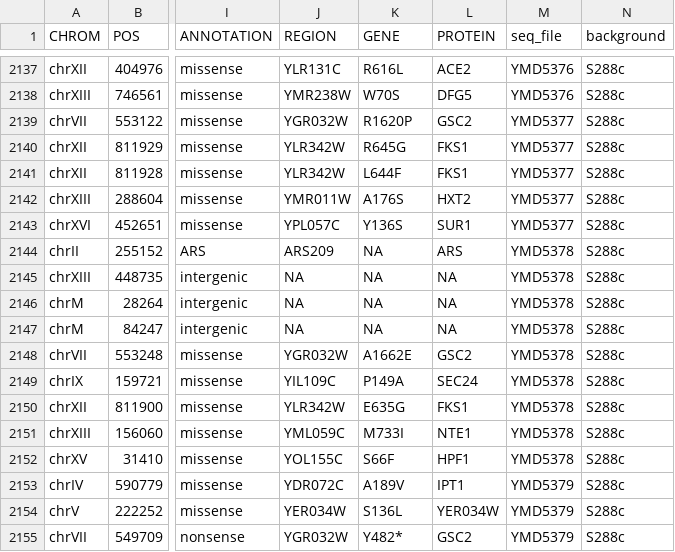
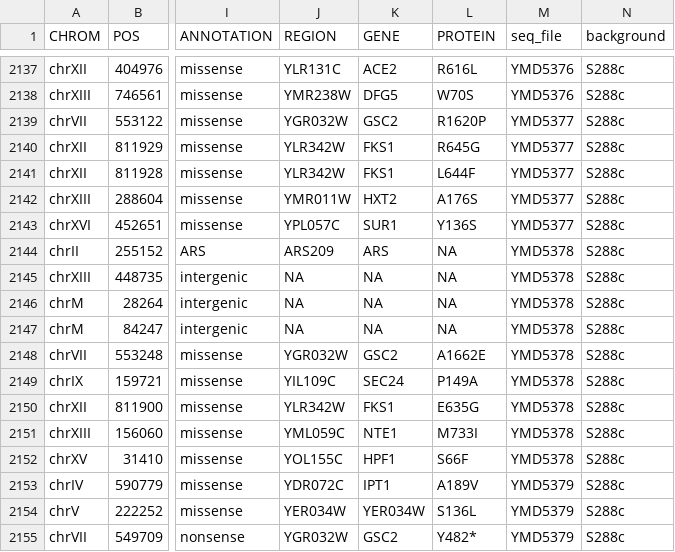
Before and after one commit to dunhamlab/yEvoMutBrowser, a CSV file: all_yEvo_vcf.csv, drawn as a sheet; only a part is shown, gaps mark what is left out; the diff covers the shown part only; the diff names each change by its address in the sheet, - before the commit and + after, or states it on an @@ line.

```diff
--- a/all_yEvo_vcf.csv
+++ b/all_yEvo_vcf.csv
-K2137 (GENE): R616L
+K2137 (GENE): ACE2
-L2137 (PROTEIN): ACE2
+L2137 (PROTEIN): R616L
-K2138 (GENE): W70S
+K2138 (GENE): DFG5
-L2138 (PROTEIN): DFG5
+L2138 (PROTEIN): W70S
-K2139 (GENE): R1620P
+K2139 (GENE): GSC2
-L2139 (PROTEIN): GSC2
+L2139 (PROTEIN): R1620P
-K2140 (GENE): R645G
+K2140 (GENE): FKS1
-L2140 (PROTEIN): FKS1
+L2140 (PROTEIN): R645G
-K2141 (GENE): L644F
+K2141 (GENE): FKS1
-L2141 (PROTEIN): FKS1
+L2141 (PROTEIN): L644F
-K2142 (GENE): A176S
+K2142 (GENE): HXT2
-L2142 (PROTEIN): HXT2
+L2142 (PROTEIN): A176S
-K2143 (GENE): Y136S
+K2143 (GENE): SUR1
-L2143 (PROTEIN): SUR1
+L2143 (PROTEIN): Y136S
-K2144 (GENE): NA
+K2144 (GENE): ARS
-L2144 (PROTEIN): ARS
+L2144 (PROTEIN): NA
-K2148 (GENE): A1662E
+K2148 (GENE): GSC2
-L2148 (PROTEIN): GSC2
+L2148 (PROTEIN): A1662E
-K2149 (GENE): P149A
+K2149 (GENE): SEC24
-L2149 (PROTEIN): SEC24
+L2149 (PROTEIN): P149A
-K2150 (GENE): E635G
+K2150 (GENE): FKS1
-L2150 (PROTEIN): FKS1
+L2150 (PROTEIN): E635G
-K2151 (GENE): M733I
+K2151 (GENE): NTE1
-L2151 (PROTEIN): NTE1
+L2151 (PROTEIN): M733I
-K2152 (GENE): S66F
+K2152 (GENE): HPF1
-L2152 (PROTEIN): HPF1
+L2152 (PROTEIN): S66F
-K2153 (GENE): A189V
+K2153 (GENE): IPT1
-L2153 (PROTEIN): IPT1
+L2153 (PROTEIN): A189V
-K2154 (GENE): S136L
+K2154 (GENE): YER034W
-L2154 (PROTEIN): YER034W
+L2154 (PROTEIN): S136L
-K2155 (GENE): Y482*
+K2155 (GENE): GSC2
-L2155 (PROTEIN): GSC2
+L2155 (PROTEIN): Y482*
```
Also changed, not shown: 95 edited cells elsewhere in this file.
